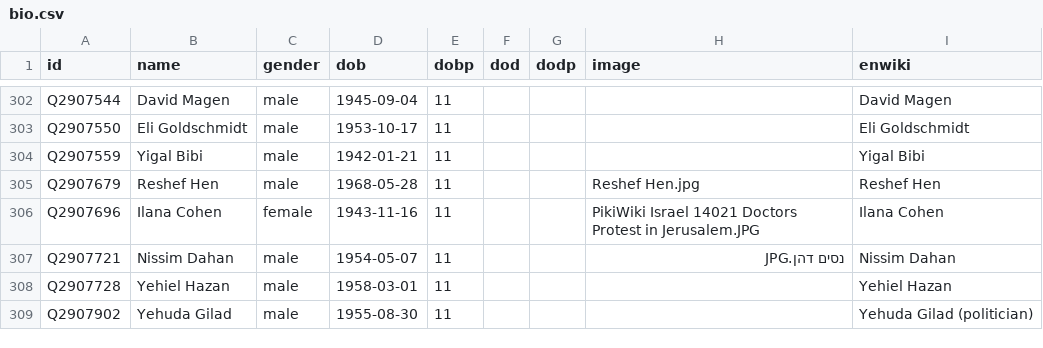
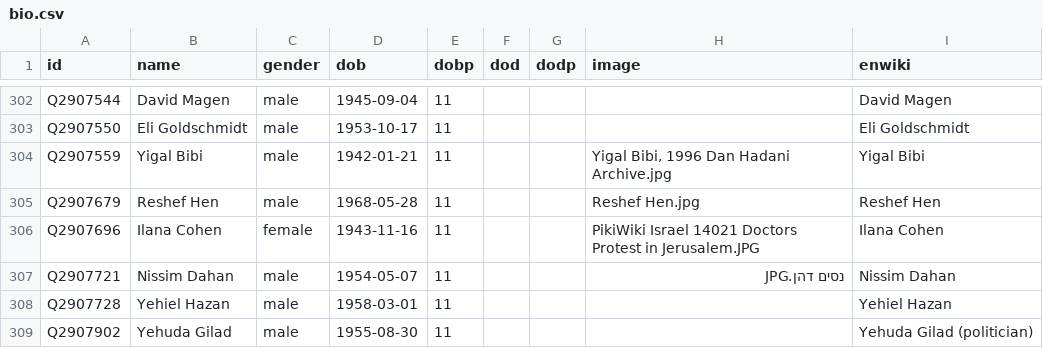
Before and after one commit to every-politician-scrapers/israel-ministers, a CSV file: html/bio.csv, drawn as a sheet; only a part is shown, gaps mark what is left out.

```diff
--- a/html/bio.csv
+++ b/html/bio.csv
@@ -303,3 +303,3 @@ Q2907544,David Magen,male,1945-09-04,11,,,,David Magen
 Q2907550,Eli Goldschmidt,male,1953-10-17,11,,,,Eli Goldschmidt
-Q2907559,Yigal Bibi,male,1942-01-21,11,,,,Yigal Bibi
+Q2907559,Yigal Bibi,male,1942-01-21,11,,,"Yigal Bibi, 1996 Dan Hadani Archive.jpg",Yigal Bibi
 Q2907679,Reshef Hen,male,1968-05-28,11,,,Reshef Hen.jpg,Reshef Hen
```
Also changed, not shown: html/legislators.csv.
